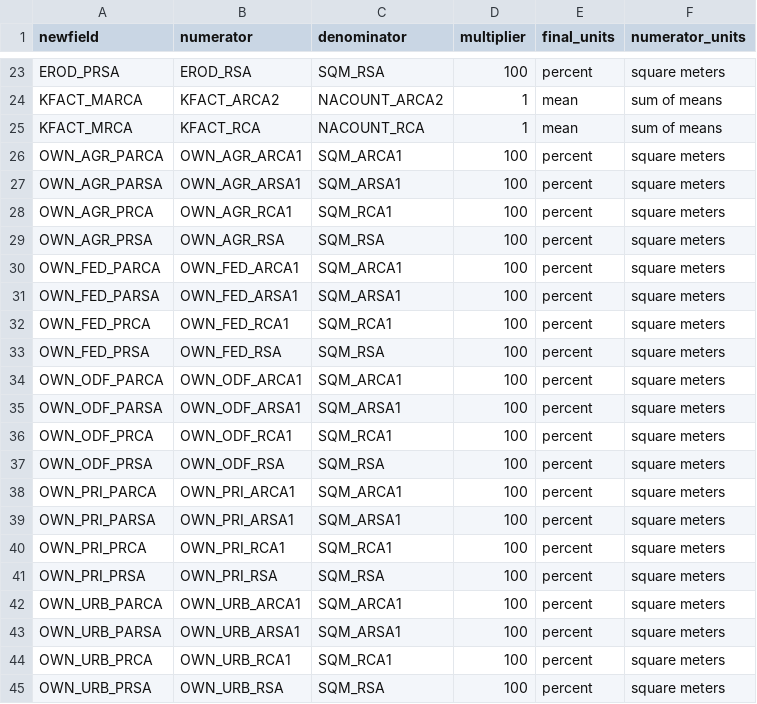
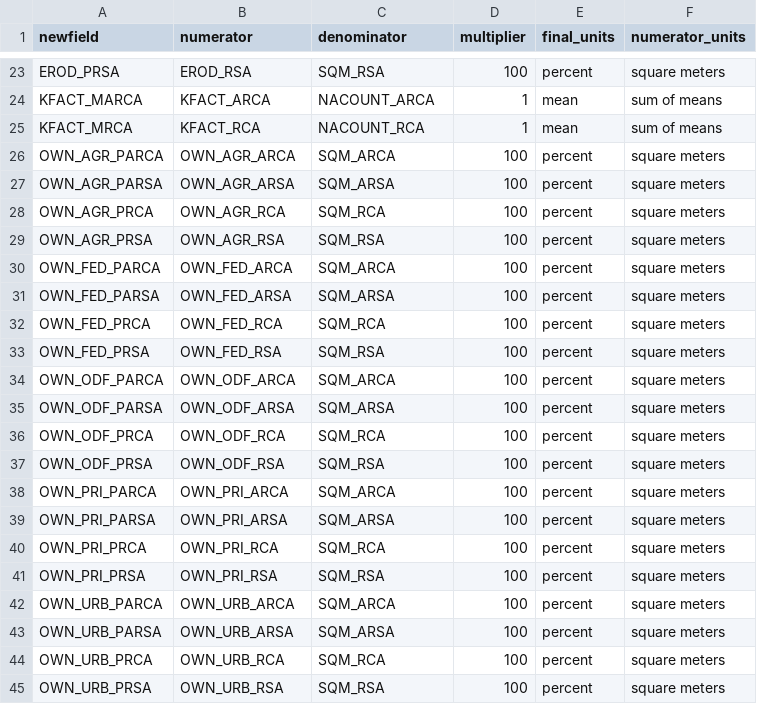
Before and after one commit to petertbryant/MidCoastTMDL, a CSV file: var_proportion_table.csv, drawn as a sheet; only a part is shown, gaps mark what is left out; the diff covers the shown part only; the diff names each change by its address in the sheet, - before the commit and + after, or states it on an @@ line.

```diff
--- a/var_proportion_table.csv
+++ b/var_proportion_table.csv
-B24 (numerator): KFACT_ARCA2
+B24 (numerator): KFACT_ARCA
-C24 (denominator): NACOUNT_ARCA2
+C24 (denominator): NACOUNT_ARCA
-B26 (numerator): OWN_AGR_ARCA1
+B26 (numerator): OWN_AGR_ARCA
-C26 (denominator): SQM_ARCA1
+C26 (denominator): SQM_ARCA
-B27 (numerator): OWN_AGR_ARSA1
+B27 (numerator): OWN_AGR_ARSA
-C27 (denominator): SQM_ARSA1
+C27 (denominator): SQM_ARSA
-B28 (numerator): OWN_AGR_RCA1
+B28 (numerator): OWN_AGR_RCA
-C28 (denominator): SQM_RCA1
+C28 (denominator): SQM_RCA
-B30 (numerator): OWN_FED_ARCA1
+B30 (numerator): OWN_FED_ARCA
-C30 (denominator): SQM_ARCA1
+C30 (denominator): SQM_ARCA
-B31 (numerator): OWN_FED_ARSA1
+B31 (numerator): OWN_FED_ARSA
-C31 (denominator): SQM_ARSA1
+C31 (denominator): SQM_ARSA
-B32 (numerator): OWN_FED_RCA1
+B32 (numerator): OWN_FED_RCA
-C32 (denominator): SQM_RCA1
+C32 (denominator): SQM_RCA
-B34 (numerator): OWN_ODF_ARCA1
+B34 (numerator): OWN_ODF_ARCA
-C34 (denominator): SQM_ARCA1
+C34 (denominator): SQM_ARCA
-B35 (numerator): OWN_ODF_ARSA1
+B35 (numerator): OWN_ODF_ARSA
-C35 (denominator): SQM_ARSA1
+C35 (denominator): SQM_ARSA
-B36 (numerator): OWN_ODF_RCA1
+B36 (numerator): OWN_ODF_RCA
-C36 (denominator): SQM_RCA1
+C36 (denominator): SQM_RCA
-B38 (numerator): OWN_PRI_ARCA1
+B38 (numerator): OWN_PRI_ARCA
-C38 (denominator): SQM_ARCA1
+C38 (denominator): SQM_ARCA
-B39 (numerator): OWN_PRI_ARSA1
+B39 (numerator): OWN_PRI_ARSA
-C39 (denominator): SQM_ARSA1
+C39 (denominator): SQM_ARSA
-B40 (numerator): OWN_PRI_RCA1
+B40 (numerator): OWN_PRI_RCA
-C40 (denominator): SQM_RCA1
+C40 (denominator): SQM_RCA
-B42 (numerator): OWN_URB_ARCA1
+B42 (numerator): OWN_URB_ARCA
-C42 (denominator): SQM_ARCA1
+C42 (denominator): SQM_ARCA
-B43 (numerator): OWN_URB_ARSA1
+B43 (numerator): OWN_URB_ARSA
-C43 (denominator): SQM_ARSA1
+C43 (denominator): SQM_ARSA
-B44 (numerator): OWN_URB_RCA1
+B44 (numerator): OWN_URB_RCA
-C44 (denominator): SQM_RCA1
+C44 (denominator): SQM_RCA
```
Also changed, not shown: 54 edited cells elsewhere in this file, 22 other files.
